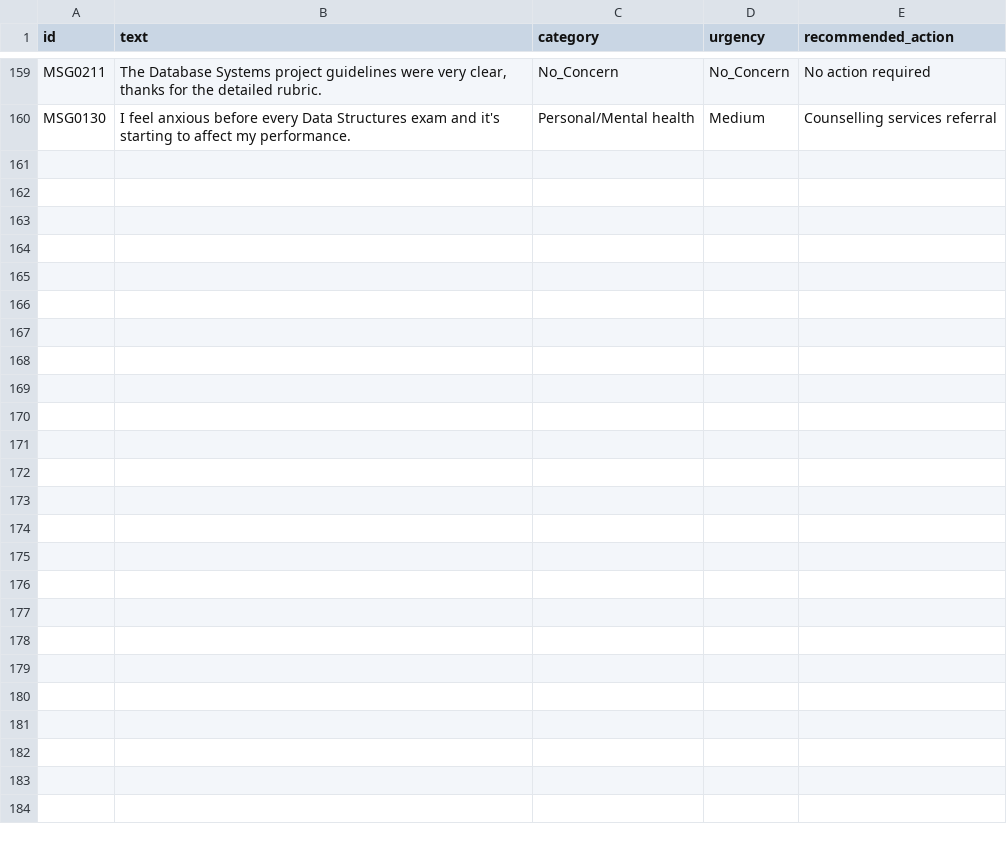
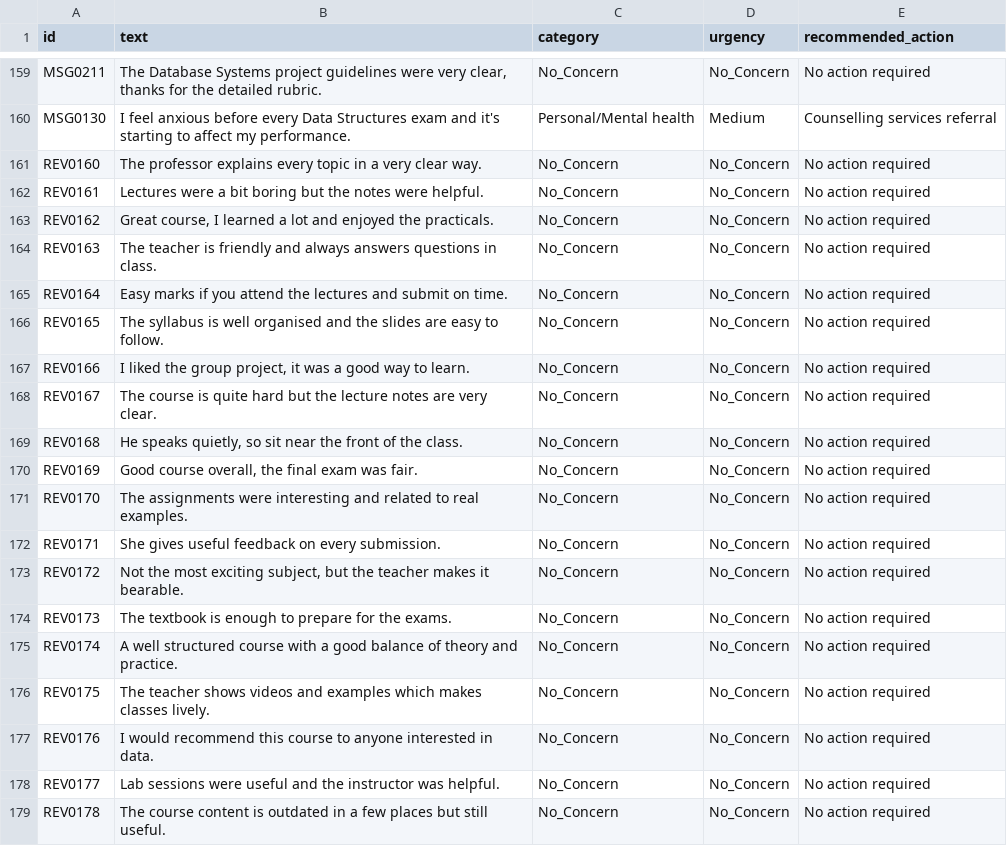
Before and after one commit to Iram0305/SNLP-Student-Early-Warning-NLP-Engine, a CSV file: data/train.csv, drawn as a sheet; only a part is shown, gaps mark what is left out; the diff covers the shown part only; the diff names each change by its address in the sheet, - before the commit and + after, or states it on an @@ line.

Commit message:
Add review-style No_Concern examples, retrain Week 4 model, rerun Group 5 integration

```diff
--- a/data/train.csv
+++ b/data/train.csv
+row 161: REV0160 | The professor explains every topic in a very clear way. | No_Concern | No_Concern | No action required
+row 162: REV0161 | Lectures were a bit boring but the notes were helpful. | No_Concern | No_Concern | No action required
+row 163: REV0162 | Great course, I learned a lot and enjoyed the practicals. | No_Concern | No_Concern | No action required
+row 164: REV0163 | The teacher is friendly and always answers questions in class. | No_Concern | No_Concern | No action required
+row 165: REV0164 | Easy marks if you attend the lectures and submit on time. | No_Concern | No_Concern | No action required
+row 166: REV0165 | The syllabus is well organised and the slides are easy to follow. | No_Concern | No_Concern | No action required
+row 167: REV0166 | I liked the group project, it was a good way to learn. | No_Concern | No_Concern | No action required
+row 168: REV0167 | The course is quite hard but the lecture notes are very clear. | No_Concern | No_Concern | No action required
+row 169: REV0168 | He speaks quietly, so sit near the front of the class. | No_Concern | No_Concern | No action required
+row 170: REV0169 | Good course overall, the final exam was fair. | No_Concern | No_Concern | No action required
+row 171: REV0170 | The assignments were interesting and related to real examples. | No_Concern | No_Concern | No action required
+row 172: REV0171 | She gives useful feedback on every submission. | No_Concern | No_Concern | No action required
+row 173: REV0172 | Not the most exciting subject, but the teacher makes it bearable. | No_Concern | No_Concern | No action required
+row 174: REV0173 | The textbook is enough to prepare for the exams. | No_Concern | No_Concern | No action required
+row 175: REV0174 | A well structured course with a good balance of theory and practice. | No_Concern | No_Concern | No action required
+row 176: REV0175 | The teacher shows videos and examples which makes classes lively. | No_Concern | No_Concern | No action required
+row 177: REV0176 | I would recommend this course to anyone interested in data. | No_Concern | No_Concern | No action required
+row 178: REV0177 | Lab sessions were useful and the instructor was helpful. | No_Concern | No_Concern | No action required
+row 179: REV0178 | The course content is outdated in a few places but still useful. | No_Concern | No_Concern | No action required
```
Also changed, not shown: 9 added rows elsewhere in this file, data/test.csv, data/val.csv, 9 other files.
